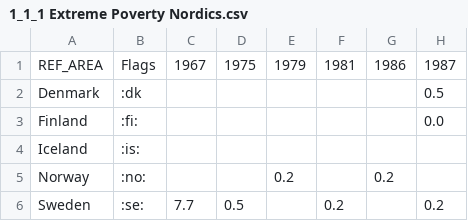
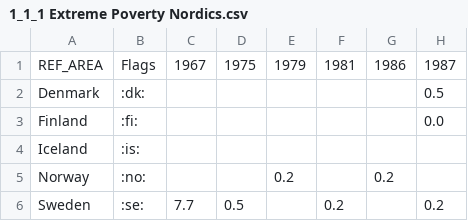
Before and after one commit to Qery-Data/SDG-Datatracker, a CSV file: data/1_1_1 Extreme Poverty Nordics.csv, drawn as a sheet; only a part is shown; the diff names each change by its address in the sheet, - before the commit and + after, or states it on an @@ line.

Commit message:
Latest data: Thu May 19 13:56:47 UTC 2022

```diff
--- a/data/1_1_1 Extreme Poverty Nordics.csv
+++ b/data/1_1_1 Extreme Poverty Nordics.csv
-B2: :dk
+B2: :dk:
```
